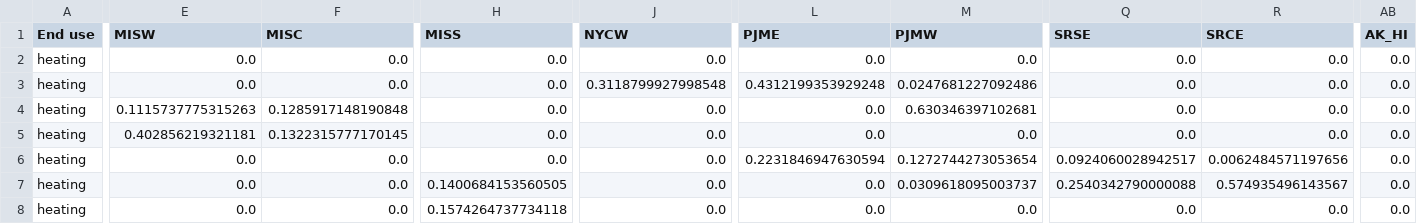
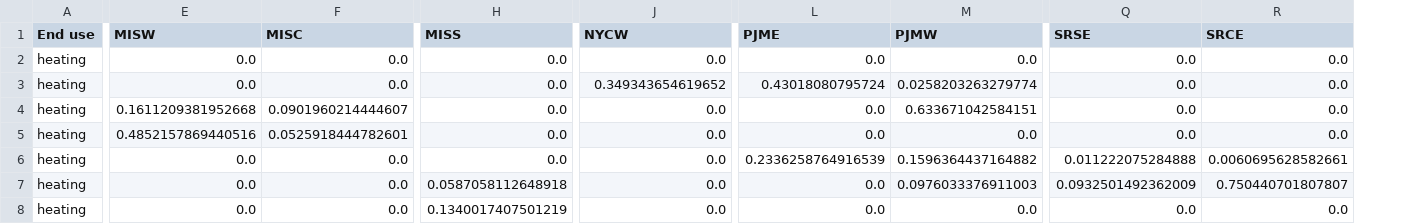
Before and after one commit to scout-bto/scout, a CSV file: scout/supporting_data/convert_data/geo_map/Com_Cdiv_EMM_amy2018_distillate_Stock.csv, drawn as a sheet; only a part is shown, gaps mark what is left out; the diff covers the shown part only; the diff names each change by its address in the sheet, - before the commit and + after, or states it on an @@ line.

```diff
--- a/scout/supporting_data/convert_data/geo_map/Com_Cdiv_EMM_amy2018_distillate_Stock.csv
+++ b/scout/supporting_data/convert_data/geo_map/Com_Cdiv_EMM_amy2018_distillate_Stock.csv
-column AB (AK_HI), rows 2-8: all 0.0
-J3 (NYCW): 0.3118799927998548
+J3 (NYCW): 0.349343654619652
-L3 (PJME): 0.4312199353929248
+L3 (PJME): 0.43018080795724
-M3 (PJMW): 0.0247681227092486
+M3 (PJMW): 0.0258203263279774
-E4 (MISW): 0.1115737775315263
+E4 (MISW): 0.1611209381952668
-F4 (MISC): 0.1285917148190848
+F4 (MISC): 0.0901960214444607
-M4 (PJMW): 0.630346397102681
+M4 (PJMW): 0.633671042584151
-E5 (MISW): 0.402856219321181
+E5 (MISW): 0.4852157869440516
-F5 (MISC): 0.1322315777170145
+F5 (MISC): 0.0525918444782601
-L6 (PJME): 0.2231846947630594
+L6 (PJME): 0.2336258764916539
-M6 (PJMW): 0.1272744273053654
+M6 (PJMW): 0.1596364437164882
-Q6 (SRSE): 0.0924060028942517
+Q6 (SRSE): 0.011222075284888
-R6 (SRCE): 0.0062484571197656
+R6 (SRCE): 0.0060695628582661
-H7 (MISS): 0.1400684153560505
+H7 (MISS): 0.0587058112648918
-M7 (PJMW): 0.0309618095003737
+M7 (PJMW): 0.0976033376911003
-Q7 (SRSE): 0.2540342790000088
+Q7 (SRSE): 0.0932501492362009
-R7 (SRCE): 0.574935496143567
+R7 (SRCE): 0.750440701807807
-H8 (MISS): 0.1574264737734118
+H8 (MISS): 0.1340017407501219
```
Also changed, not shown: 108 edited cells elsewhere in this file, scout/supporting_data/convert_data/geo_map/Com_Cdiv_EMM_amy2018_distillate.csv, scout/supporting_data/convert_data/geo_map/Com_Cdiv_EMM_amy2018_otherfuel.csv, 5 other files.
